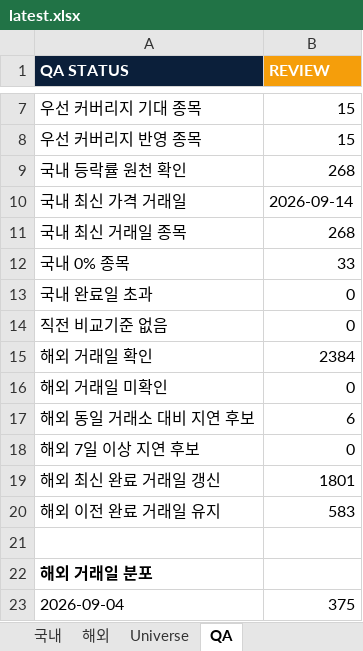
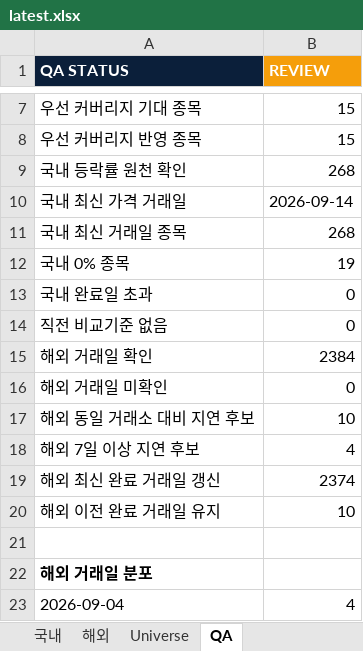
Before and after one commit to lou2sclare-ai/Stock-Price-Update, an Excel workbook: output/latest.xlsx, sheet QA, drawn as a sheet; only a part is shown, gaps mark what is left out; values as stored, in another font and other column widths than the file's, no borders; the diff covers the shown part only; the diff names each change by its address in the sheet, - before the commit and + after, or states it on an @@ line.

```diff
--- a/output/latest.xlsx (sheet QA)
+++ b/output/latest.xlsx (sheet QA)
-B12 (REVIEW): 33
+B12 (REVIEW): 19
-B17 (REVIEW): 6
+B17 (REVIEW): 10
-B18 (REVIEW): 0
+B18 (REVIEW): 4
-B19 (REVIEW): 1801
+B19 (REVIEW): 2374
-B20 (REVIEW): 583
+B20 (REVIEW): 10
-B23 (REVIEW): 375
+B23 (REVIEW): 4
```
Also changed, not shown: 2 removed rows and 5 edited cells elsewhere in this sheet, sheet Dashboard, sheet 해외, sheet 국내, sheet 우선 커버리지, 2 other files.
